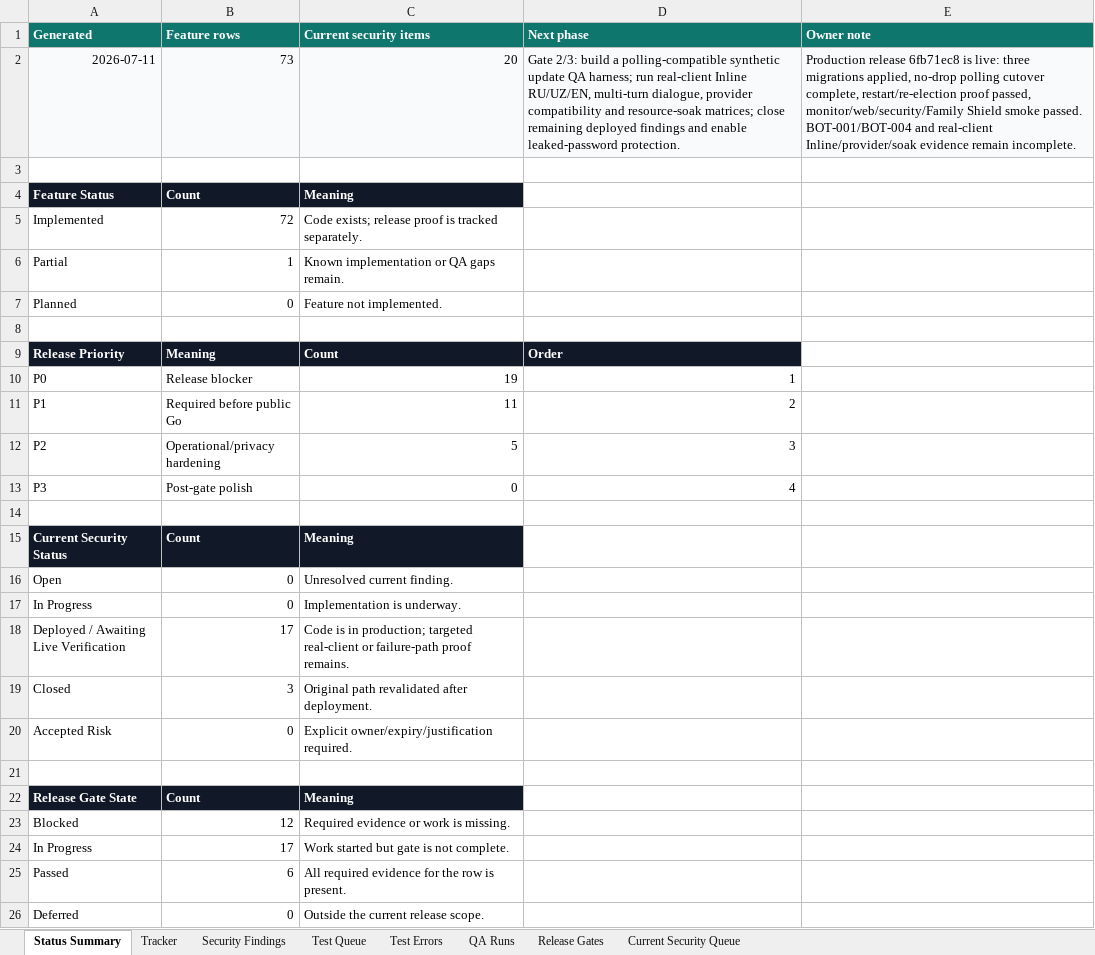
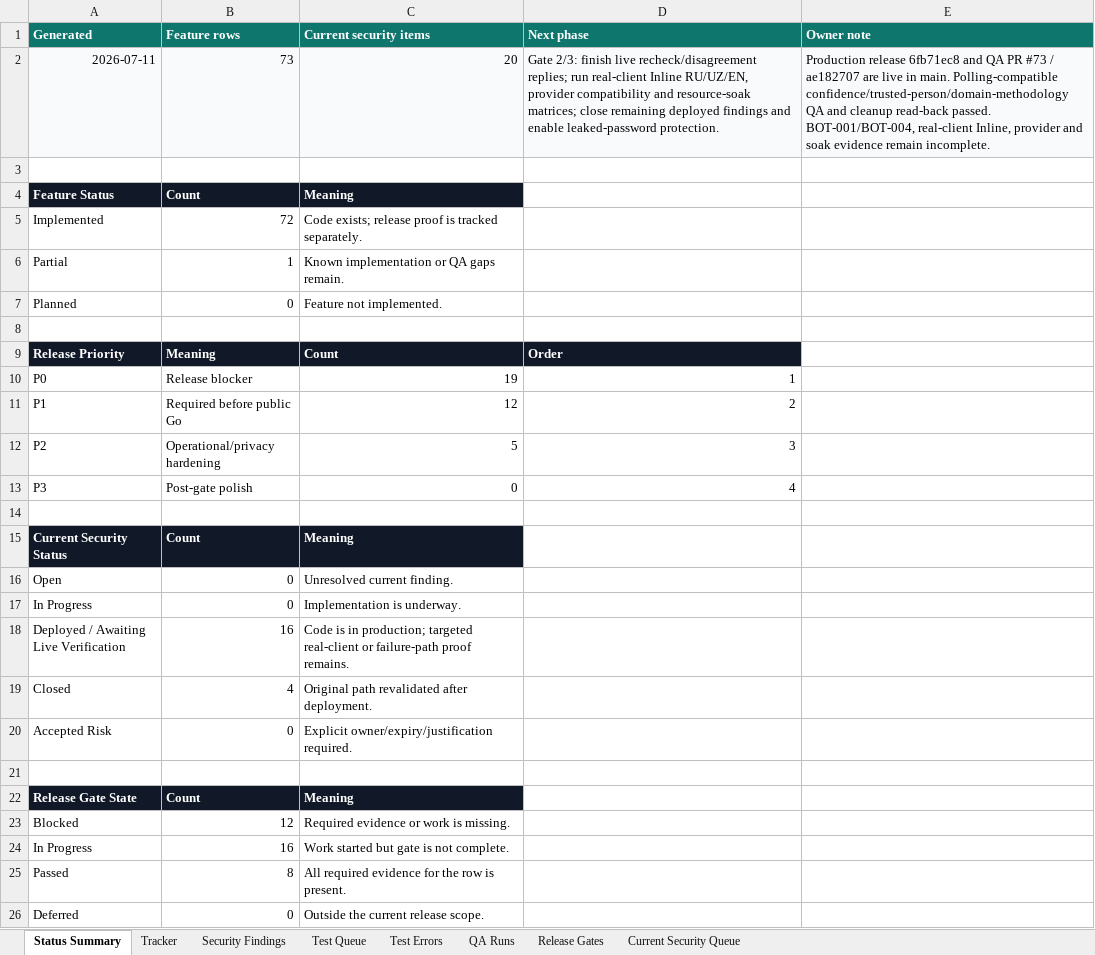
Before and after one commit to Web-pixel-creator/Scam-guard-Main, an Excel workbook: ai_docs/FEATURE_USER_STORY_TRACKER.xlsx, sheet Status Summary, drawn as a sheet; values as stored, in another font and other column widths than the file's, no borders; conditional formats not drawn; the diff names each change by its address in the sheet, - before the commit and + after, or states it on an @@ line.

Commit message:
docs: record polling Telegram QA evidence

```diff
--- a/ai_docs/FEATURE_USER_STORY_TRACKER.xlsx (sheet Status Summary)
+++ b/ai_docs/FEATURE_USER_STORY_TRACKER.xlsx (sheet Status Summary)
-D2 (Next phase): Gate 2/3: build a polling-compatible synthetic update QA harness; run real-client Inline RU/UZ/EN, multi-turn dialogue, provider compatibility…
+D2 (Next phase): Gate 2/3: finish live recheck/disagreement replies; run real-client Inline RU/UZ/EN, provider compatibility…
-E2 (Owner note): …release 6fb71ec8 is live: three migrations applied, no-drop polling cutover complete, restart/re-election proof passed, monitor/web/security/Family Shield smoke passed. BOT-001/BOT-004 and real-client Inline/provider/soak evidence remain…
+E2 (Owner note): …release 6fb71ec8 and QA PR #73 / ae182707 are live in main. Polling-compatible confidence/trusted-person/domain-methodology QA and cleanup read-back passed. BOT-001/BOT-004, real-client Inline, provider and soak evidence remain…
-C11 (Current security items): 11
+C11 (Current security items): 12
-B18 (Feature rows): 17
+B18 (Feature rows): 16
-B19 (Feature rows): 3
+B19 (Feature rows): 4
-B24 (Feature rows): 17
+B24 (Feature rows): 16
-B25 (Feature rows): 6
+B25 (Feature rows): 8
```
Also changed, not shown: sheet Current Security Queue, sheet Release Gates, sheet QA Runs.
